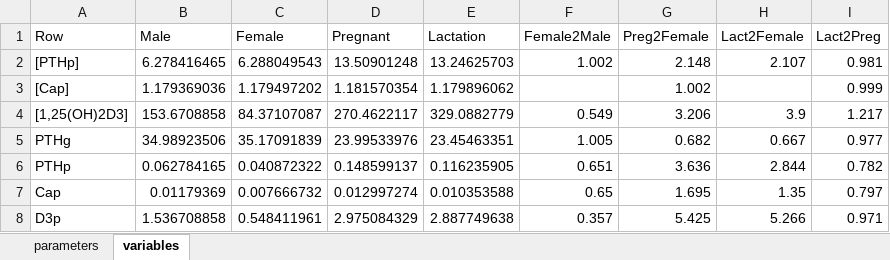
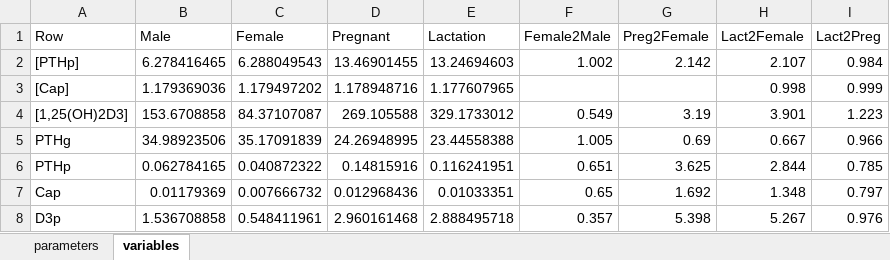
Before and after one commit to mstadt/CaReg_FemPregLact, an Excel workbook: 16-May-2023_model_results.xlsx, sheet variables, drawn as a sheet; only a part is shown; values as stored, in another font and other column widths than the file's, no borders; the diff covers the shown part only; the diff names each change by its address in the sheet, - before the commit and + after, or states it on an @@ line.

```diff
--- a/16-May-2023_model_results.xlsx (sheet variables)
+++ b/16-May-2023_model_results.xlsx (sheet variables)
-D2 (Pregnant): 13.50901248
+D2 (Pregnant): 13.46901455
-E2 (Lactation): 13.24625703
+E2 (Lactation): 13.24694603
-G2 (Preg2Female): 2.148
+G2 (Preg2Female): 2.142
-I2 (Lact2Preg): 0.981
+I2 (Lact2Preg): 0.984
-D3 (Pregnant): 1.181570354
+D3 (Pregnant): 1.178948716
-E3 (Lactation): 1.179896062
+E3 (Lactation): 1.177607965
-G3 (Preg2Female): 1.002
+G3 (Preg2Female): (empty)
-H3 (Lact2Female): (empty)
+H3 (Lact2Female): 0.998
-D4 (Pregnant): 270.4622117
+D4 (Pregnant): 269.105588
-E4 (Lactation): 329.0882779
+E4 (Lactation): 329.1733012
-G4 (Preg2Female): 3.206
+G4 (Preg2Female): 3.19
-H4 (Lact2Female): 3.9
+H4 (Lact2Female): 3.901
-I4 (Lact2Preg): 1.217
+I4 (Lact2Preg): 1.223
-D5 (Pregnant): 23.99533976
+D5 (Pregnant): 24.26948995
-E5 (Lactation): 23.45463351
+E5 (Lactation): 23.44558388
-G5 (Preg2Female): 0.682
+G5 (Preg2Female): 0.69
-I5 (Lact2Preg): 0.977
+I5 (Lact2Preg): 0.966
-D6 (Pregnant): 0.148599137
+D6 (Pregnant): 0.14815916
-E6 (Lactation): 0.116235905
+E6 (Lactation): 0.116241951
-G6 (Preg2Female): 3.636
+G6 (Preg2Female): 3.625
-I6 (Lact2Preg): 0.782
+I6 (Lact2Preg): 0.785
-D7 (Pregnant): 0.012997274
+D7 (Pregnant): 0.012968436
-E7 (Lactation): 0.010353588
+E7 (Lactation): 0.01033351
-G7 (Preg2Female): 1.695
+G7 (Preg2Female): 1.692
-H7 (Lact2Female): 1.35
+H7 (Lact2Female): 1.348
-D8 (Pregnant): 2.975084329
+D8 (Pregnant): 2.960161468
-E8 (Lactation): 2.887749638
+E8 (Lactation): 2.888495718
-G8 (Preg2Female): 5.425
+G8 (Preg2Female): 5.398
-H8 (Lact2Female): 5.266
+H8 (Lact2Female): 5.267
-I8 (Lact2Preg): 0.971
+I8 (Lact2Preg): 0.976
```
Also changed, not shown: 37 edited cells elsewhere in this sheet, sheet parameters, 28 other files.
